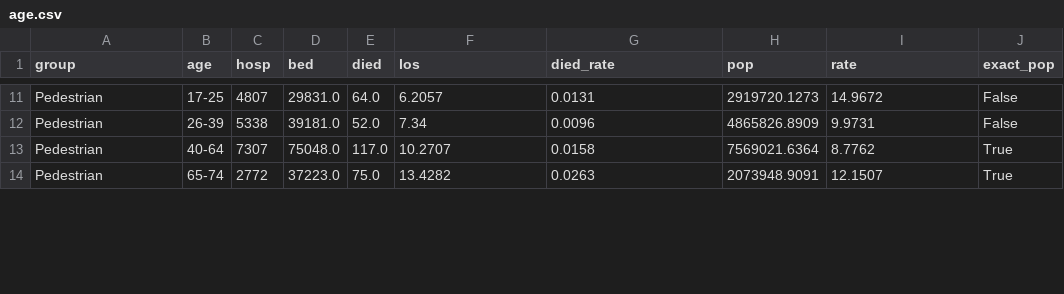
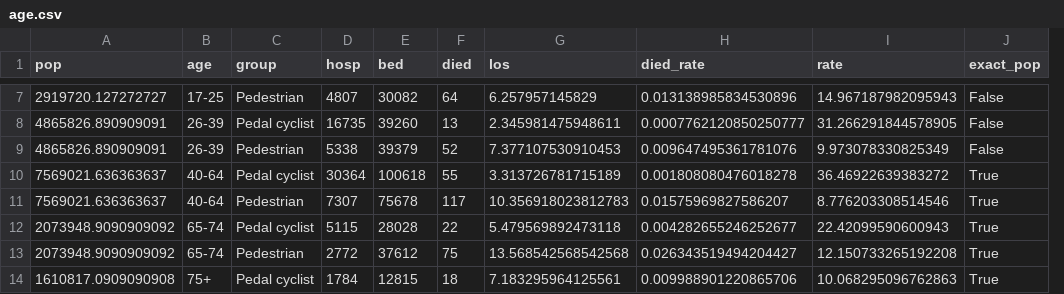
Before and after one commit to Kwan6622/COS30045---Final-Project, a CSV file: web_proto_v1/data/age.csv, drawn as a sheet; only a part is shown, gaps mark what is left out; removed rows and columns are numbered as before the commit, all else as after; the diff covers the shown part only; the diff names each change by its address in the sheet, - before the commit and + after, or states it on an @@ line.

```diff
--- a/web_proto_v1/data/age.csv
+++ b/web_proto_v1/data/age.csv
+column C (group), row 7: Pedestrian; row 9: Pedestrian; row 11: Pedestrian; row 13: Pedestrian
-column H (pop), rows 11-14: 2919720.1273 | 4865826.8909 | 7569021.6364 | 2073948.9091
-A1: group
+A1: pop
-A7 (pop): Pedestrian
+A7 (pop): 2919720.127272727
-E7 (bed): 29831.0
+E7 (bed): 30082
-F7 (died): 64.0
+F7 (died): 64
-G7 (los): 6.2057
+G7 (los): 6.257957145829
-H7 (died_rate): 0.0131
+H7 (died_rate): 0.013138985834530896
-I7 (rate): 14.9672
+I7 (rate): 14.967187982095943
+row 8: 4865826.890909091 | 26-39 | Pedal cyclist | 16735 | 39260 | 13 | 2.345981475948611 | 0.0007762120850250777 | 31.266291844578905 | False
-A9 (pop): Pedestrian
+A9 (pop): 4865826.890909091
-E9 (bed): 39181.0
+E9 (bed): 39379
-F9 (died): 52.0
+F9 (died): 52
-G9 (los): 7.34
+G9 (los): 7.377107530910453
-H9 (died_rate): 0.0096
+H9 (died_rate): 0.009647495361781076
-I9 (rate): 9.9731
+I9 (rate): 9.973078330825349
+row 10: 7569021.636363637 | 40-64 | Pedal cyclist | 30364 | 100618 | 55 | 3.313726781715189 | 0.001808080476018278 | 36.46922639383272 | True
-A11 (pop): Pedestrian
+A11 (pop): 7569021.636363637
-E11 (bed): 75048.0
+E11 (bed): 75678
-F11 (died): 117.0
+F11 (died): 117
-G11 (los): 10.2707
+G11 (los): 10.356918023812783
-H11 (died_rate): 0.0158
+H11 (died_rate): 0.01575969827586207
-I11 (rate): 8.7762
+I11 (rate): 8.776203308514546
+row 12: 2073948.9090909092 | 65-74 | Pedal cyclist | 5115 | 28028 | 22 | 5.479569892473118 | 0.004282655246252677 | 22.42099590600943 | True
-A13 (pop): Pedestrian
+A13 (pop): 2073948.9090909092
-E13 (bed): 37223.0
+E13 (bed): 37612
-F13 (died): 75.0
+F13 (died): 75
-G13 (los): 13.4282
+G13 (los): 13.568542568542568
-H13 (died_rate): 0.0263
+H13 (died_rate): 0.026343519494204427
-I13 (rate): 12.1507
+I13 (rate): 12.150733265192208
+row 14: 1610817.0909090908 | 75+ | Pedal cyclist | 1784 | 12815 | 18 | 7.183295964125561 | 0.009988901220865706 | 10.068295096762863 | True
```
Also changed, not shown: 2 added rows, 6 removed rows and 24 edited cells elsewhere in this file, web_proto_v1/data/counterparty.csv, web_proto_v1/data/group_year.csv, 13 other files.
